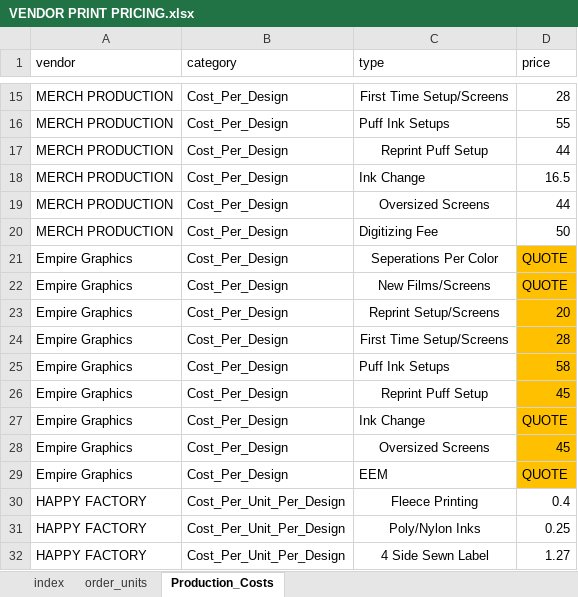
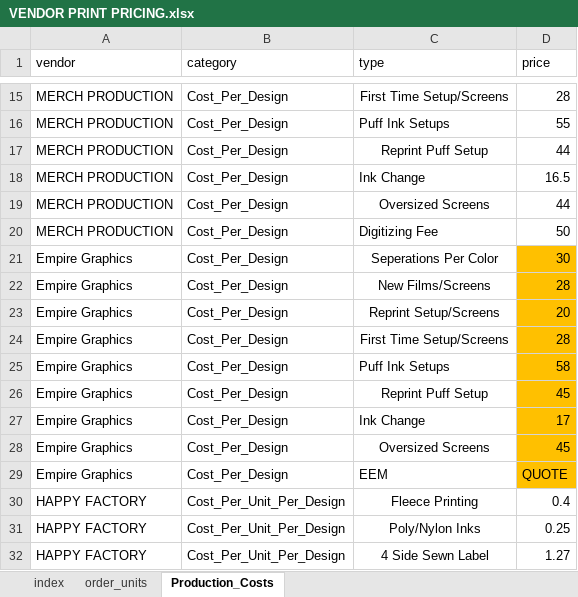
Before and after one commit to TempusVincit/Waldovapes_prints_calculator, an Excel workbook: VENDOR PRINT PRICING.xlsx, sheet Production_Costs, drawn as a sheet; only a part is shown, gaps mark what is left out; values as stored, in another font and other column widths than the file's, no borders; the diff covers the shown part only; the diff names each change by its address in the sheet, - before the commit and + after, or states it on an @@ line.

```diff
--- a/VENDOR PRINT PRICING.xlsx (sheet Production_Costs)
+++ b/VENDOR PRINT PRICING.xlsx (sheet Production_Costs)
-D21 (price): QUOTE
+D21 (price): 30
-D22 (price): QUOTE
+D22 (price): 28
-D27 (price): QUOTE
+D27 (price): 17
```
Also changed, not shown: 12 edited cells elsewhere in this sheet, sheet order_units.
